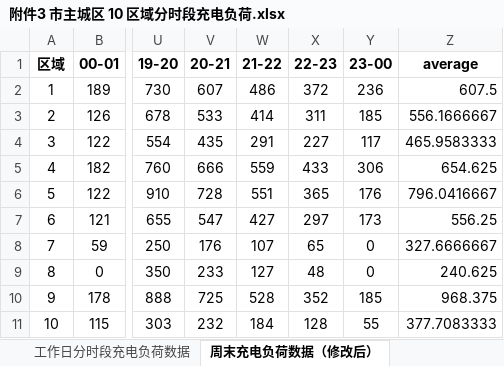
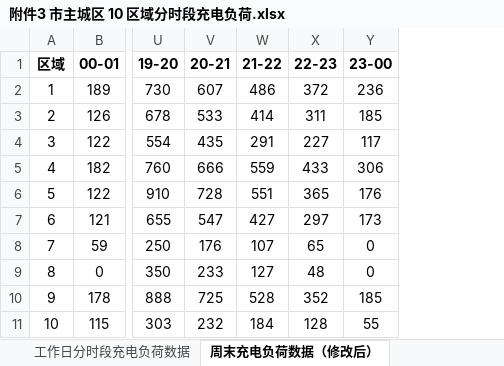
Before and after one commit to Learner-duan/--A-, an Excel workbook: 程序/附件3 市主城区 10 区域分时段充电负荷.xlsx, sheet 周末充电负荷数据（修改后）, drawn as a sheet; only a part is shown, gaps mark what is left out; values as stored, in another font and other column widths than the file's, no borders; charts and pictures not drawn; the diff names each change by its address in the sheet, - before the commit and + after, or states it on an @@ line.

```diff
--- a/程序/附件3 市主城区 10 区域分时段充电负荷.xlsx (sheet 周末充电负荷数据（修改后）)
+++ b/程序/附件3 市主城区 10 区域分时段充电负荷.xlsx (sheet 周末充电负荷数据（修改后）)
-column Z (average), rows 2-11: 607.5 | 556.1666667 | 465.9583333 | 654.625 | 796.0416667 | 556.25 | 327.6666667 | 240.625 | 968.375 | 377.7083333
```
Also changed, not shown: sheet 工作日分时段充电负荷数据, charts or pictures, 1 other file.
